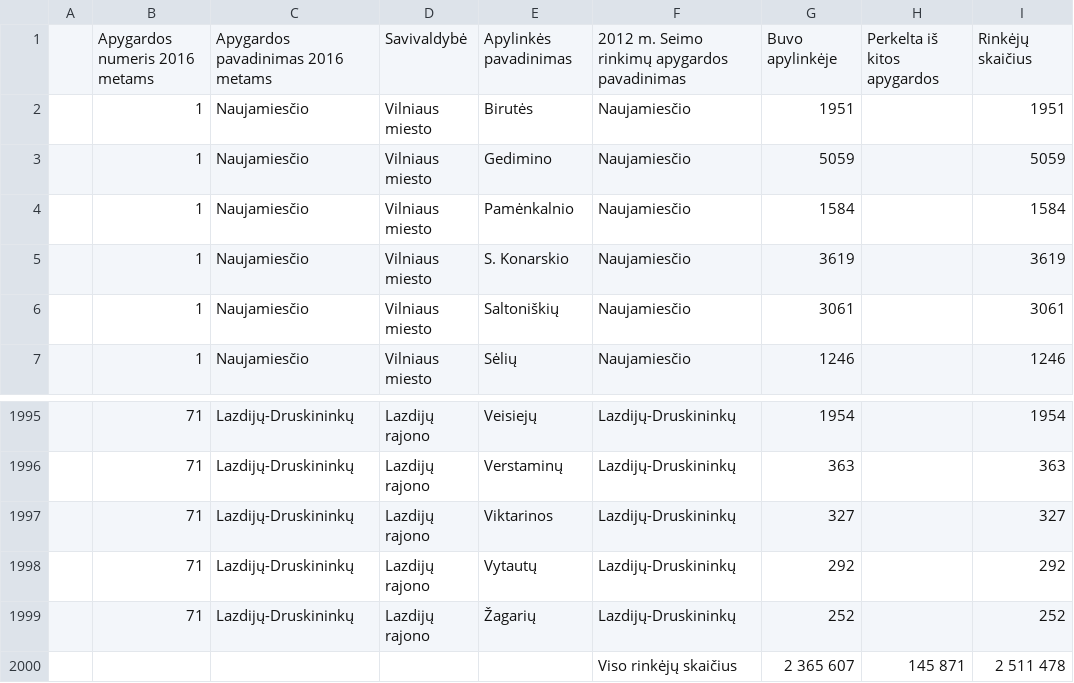
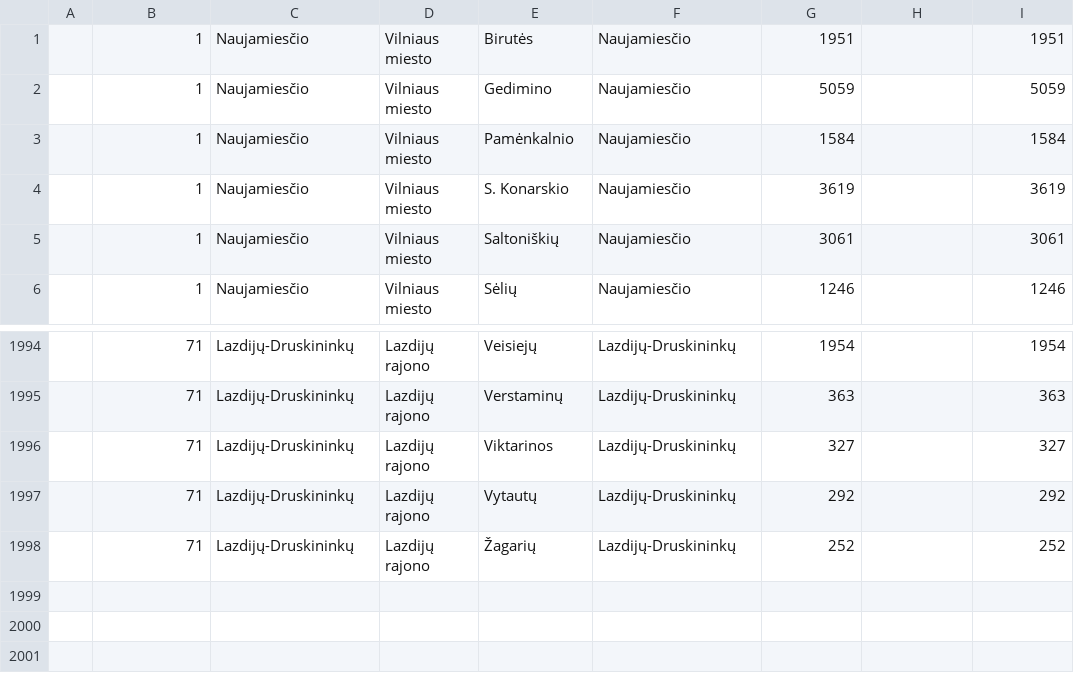
Before and after one commit to dominykas/vrk-crawler, a CSV file: 2016-gerrymandering-vien/data/2015_09_15_perkelta.csv, drawn as a sheet; only a part is shown, gaps mark what is left out; the diff names each change by its address in the sheet, - before the commit and + after, or states it on an @@ line.

```diff
--- a/2016-gerrymandering-vien/data/2015_09_15_perkelta.csv
+++ b/2016-gerrymandering-vien/data/2015_09_15_perkelta.csv
-row 1:  | Apygardos numeris 2016 metams | Apygardos pavadinimas 2016 metams | Savivaldybė | Apylinkės pavadinimas | 2012 m. Seimo rinkimų apygardos pavadinimas | Buvo apylinkėje | Perkelta iš kitos apygardos | Rinkėjų skaičius
-row 2000:  |  |  |  |  | Viso rinkėjų skaičius | 2 365 607 | 145 871 | 2 511 478
```
Also changed, not shown: 3 other files.
